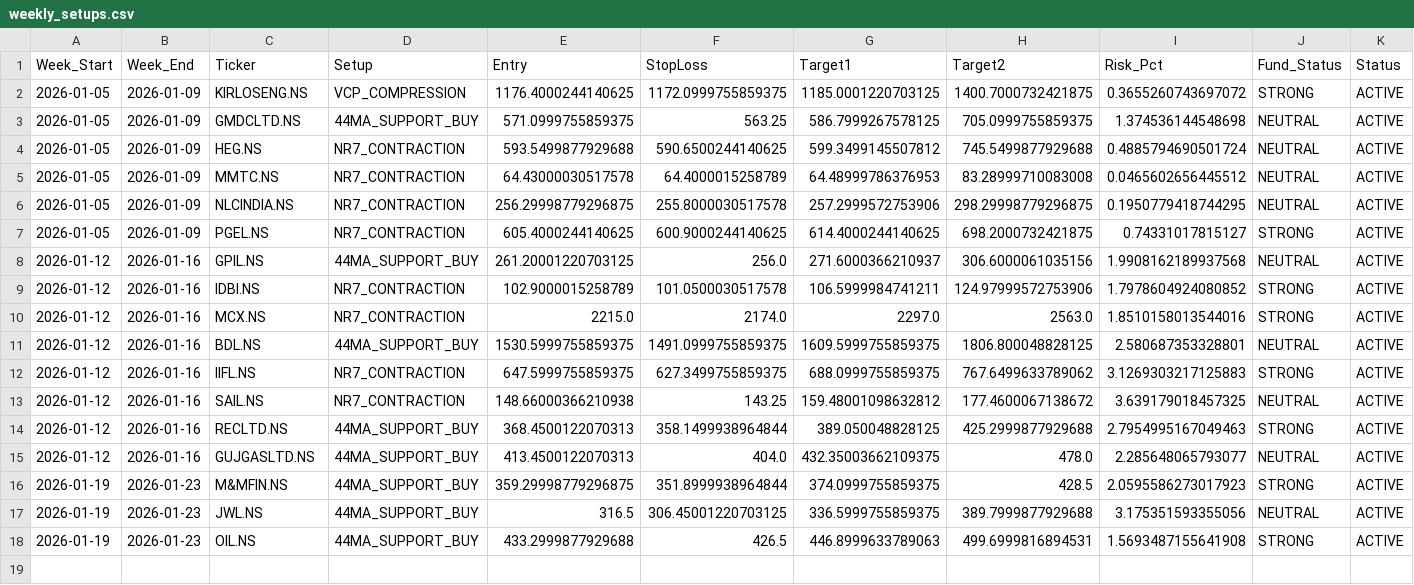
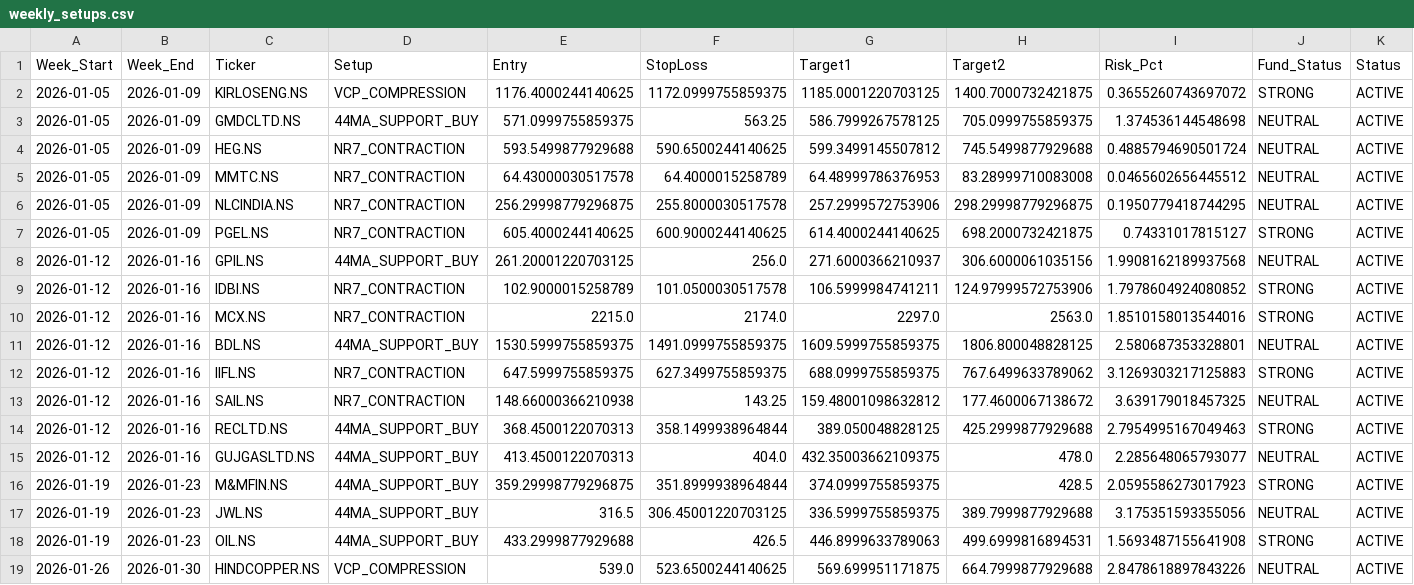
Before and after one commit to aryamanbansod/managerfunds.ai, a CSV file: data/weekly/weekly_setups.csv, drawn as a sheet; only a part is shown; rows hold the shown columns only; the diff names each change by its address in the sheet, - before the commit and + after, or states it on an @@ line.

```diff
--- a/data/weekly/weekly_setups.csv
+++ b/data/weekly/weekly_setups.csv
+row 19: 2026-01-26 | 2026-01-30 | HINDCOPPER.NS | VCP_COMPRESSION | 539.0 | 523.6500244140625 | 569.699951171875 | 664.7999877929688 | 2.8478618897843226 | NEUTRAL | ACTIVE
```
Also changed, not shown: 2 other files.
